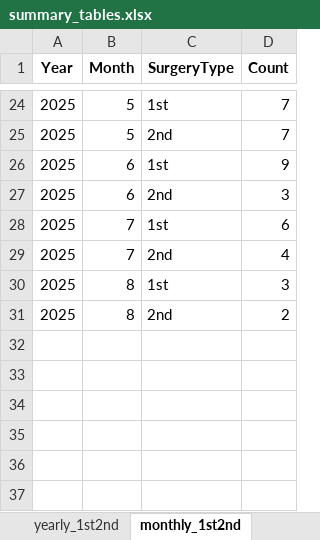
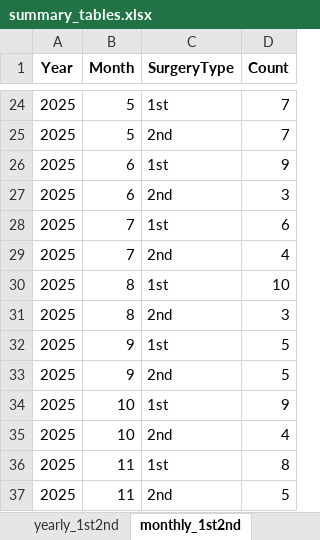
Before and after one commit to loxotan/python, an Excel workbook: analysis_out/summary_tables.xlsx, sheet monthly_1st2nd, drawn as a sheet; only a part is shown, gaps mark what is left out; values as stored, in another font and other column widths than the file's, no borders; the diff names each change by its address in the sheet, - before the commit and + after, or states it on an @@ line.

```diff
--- a/analysis_out/summary_tables.xlsx (sheet monthly_1st2nd)
+++ b/analysis_out/summary_tables.xlsx (sheet monthly_1st2nd)
-D30 (Count): 3
+D30 (Count): 10
-D31 (Count): 2
+D31 (Count): 3
+row 32: 2025 | 9 | 1st | 5
+row 33: 2025 | 9 | 2nd | 5
+row 34: 2025 | 10 | 1st | 9
+row 35: 2025 | 10 | 2nd | 4
+row 36: 2025 | 11 | 1st | 8
+row 37: 2025 | 11 | 2nd | 5
```
Also changed, not shown: sheet dfp, sheet monthly_by_type, sheet implant_hist, sheet monthly_by_cat, sheet top_names, sheet top_patients, 2 more sheets, 21 other files.
